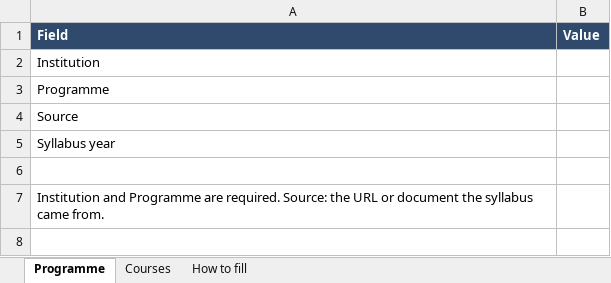
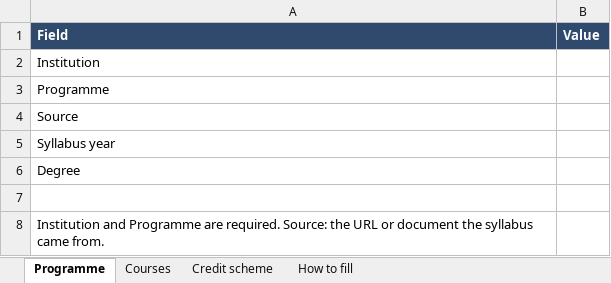
Before and after one commit to abhignau-del/curriculum-intelligence, an Excel workbook: docs/programme-template.xlsx, sheet Programme, drawn as a sheet; values as stored, in another font and other column widths than the file's, no borders; the diff names each change by its address in the sheet, - before the commit and + after, or states it on an @@ line.

```diff
--- a/docs/programme-template.xlsx (sheet Programme)
+++ b/docs/programme-template.xlsx (sheet Programme)
+sheet tab: Credit scheme
+row 6: Degree
```
Also changed, not shown: sheet How to fill, 26 other files.
